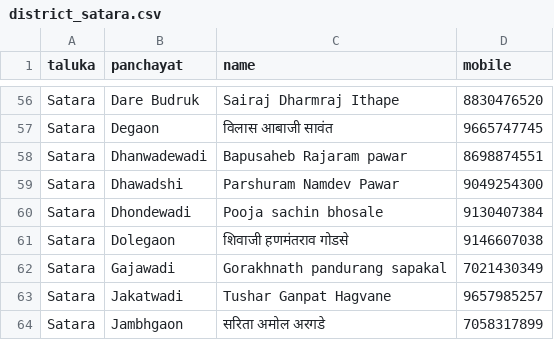
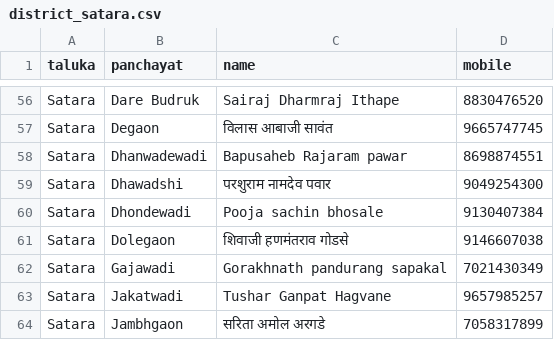
Before and after one commit to parshurampawar3381/Jobcard-Search, a CSV file: grs/district_satara.csv, drawn as a sheet; only a part is shown, gaps mark what is left out.

Commit message:
GRS बदल: Dhawadshi (SATARA)

```diff
--- a/grs/district_satara.csv
+++ b/grs/district_satara.csv
@@ -58,3 +58,3 @@ Satara,Degaon,विलास आबाजी सावंत,9665747745
 Satara,Dhanwadewadi,Bapusaheb Rajaram pawar,8698874551
-Satara,Dhawadshi,Parshuram Namdev Pawar,9049254300
+Satara,Dhawadshi,परशुराम नामदेव पवार,9049254300
 Satara,Dhondewadi,Pooja sachin bhosale,9130407384
```
